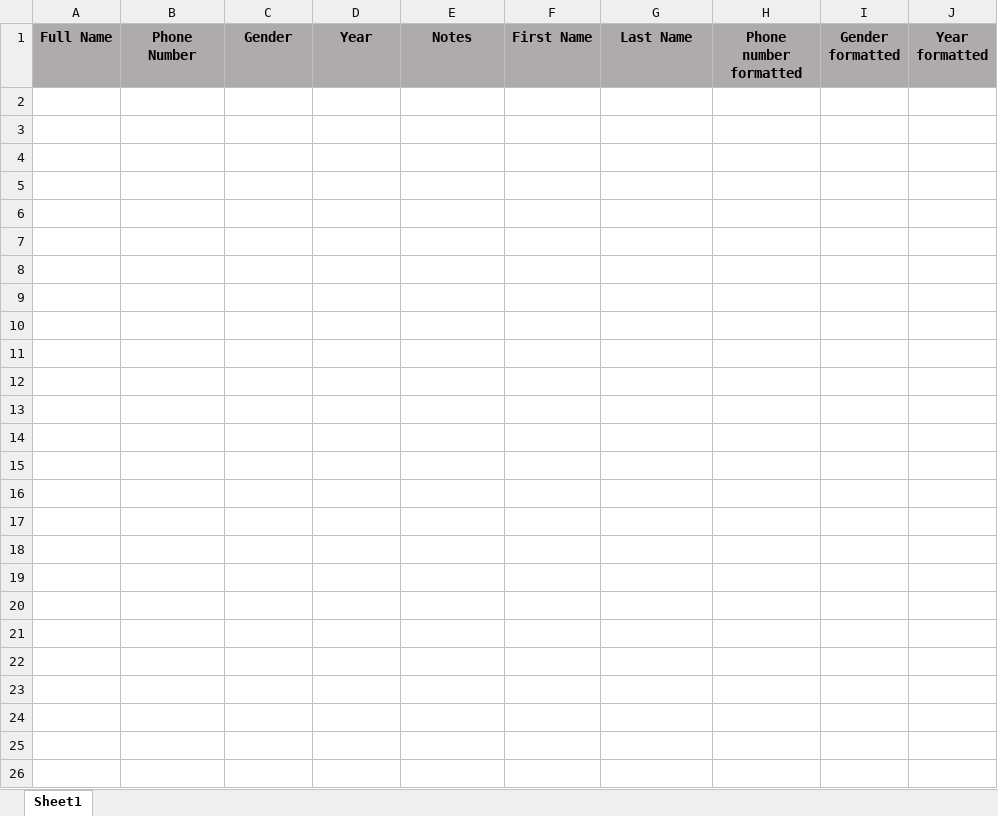
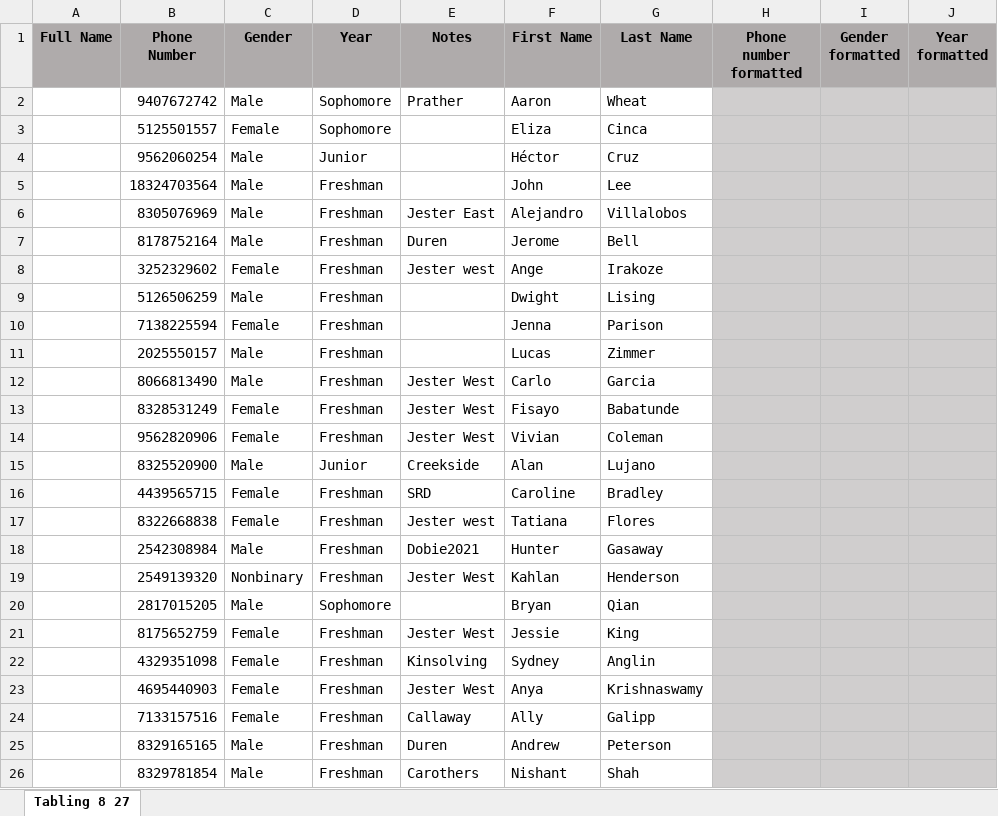
Before and after one commit to connorivy/MissionHubHelper, an Excel workbook: supporting_files/contacts.xlsx, sheet Tabling 8 27, drawn as a sheet; values as stored, in another font and other column widths than the file's, no borders; the diff names each change by its address in the sheet, - before the commit and + after, or states it on an @@ line.

```diff
--- a/supporting_files/contacts.xlsx (sheet Tabling 8 27)
+++ b/supporting_files/contacts.xlsx (sheet Tabling 8 27)
-sheet tab: Sheet1
+sheet tab: Tabling 8 27
+row 2:  | 9407672742 | Male | Sophomore | Prather | Aaron | Wheat
+row 3:  | 5125501557 | Female | Sophomore |  | Eliza | Cinca
+row 4:  | 9562060254 | Male | Junior |  | Héctor | Cruz
+row 5:  | 18324703564 | Male | Freshman |  | John | Lee
+row 6:  | 8305076969 | Male | Freshman | Jester East | Alejandro | Villalobos
+row 7:  | 8178752164 | Male | Freshman | Duren | Jerome | Bell
+row 8:  | 3252329602 | Female | Freshman | Jester west | Ange | Irakoze
+row 9:  | 5126506259 | Male | Freshman |  | Dwight | Lising
+row 10:  | 7138225594 | Female | Freshman |  | Jenna | Parison
+row 11:  | 2025550157 | Male | Freshman |  | Lucas | Zimmer
+row 12:  | 8066813490 | Male | Freshman | Jester West | Carlo | Garcia
+row 13:  | 8328531249 | Female | Freshman | Jester West | Fisayo | Babatunde
+row 14:  | 9562820906 | Female | Freshman | Jester West | Vivian | Coleman
+row 15:  | 8325520900 | Male | Junior | Creekside | Alan | Lujano
+row 16:  | 4439565715 | Female | Freshman | SRD | Caroline | Bradley
+row 17:  | 8322668838 | Female | Freshman | Jester west | Tatiana | Flores
+row 18:  | 2542308984 | Male | Freshman | Dobie2021 | Hunter | Gasaway
+row 19:  | 2549139320 | Nonbinary | Freshman | Jester West | Kahlan | Henderson
+row 20:  | 2817015205 | Male | Sophomore |  | Bryan | Qian
+row 21:  | 8175652759 | Female | Freshman | Jester West | Jessie | King
+row 22:  | 4329351098 | Female | Freshman | Kinsolving | Sydney | Anglin
+row 23:  | 4695440903 | Female | Freshman | Jester West | Anya | Krishnaswamy
+row 24:  | 7133157516 | Female | Freshman | Callaway | Ally | Galipp
+row 25:  | 8329165165 | Male | Freshman | Duren | Andrew | Peterson
+row 26:  | 8329781854 | Male | Freshman | Carothers | Nishant | Shah
```
Also changed, not shown: 2 other files.
